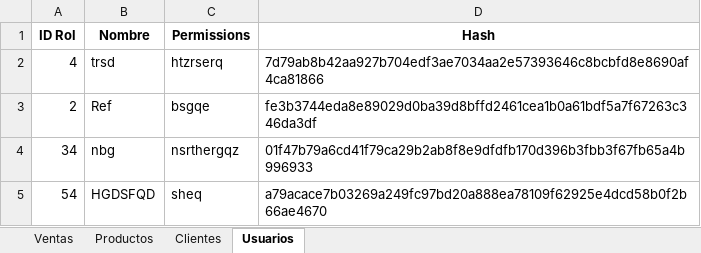
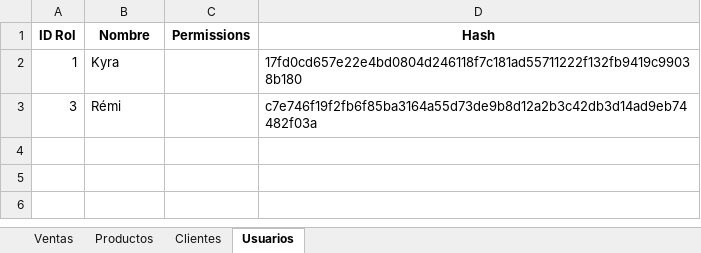
Before and after one commit to KyraBe/main, an Excel workbook: Datos.xlsx, sheet Usuarios, drawn as a sheet; values as stored, in another font and other column widths than the file's, no borders; removed rows and columns are numbered as before the commit, all else as after; the diff names each change by its address in the sheet, - before the commit and + after, or states it on an @@ line.

```diff
--- a/Datos.xlsx (sheet Usuarios)
+++ b/Datos.xlsx (sheet Usuarios)
-row 2: 4 | trsd | htzrserq | 7d79ab8b42aa927b704edf3ae7034aa2e57393646c8bcbfd8e8690af4ca81866
-row 3: 2 | Ref | bsgqe | fe3b3744eda8e89029d0ba39d8bffd2461cea1b0a61bdf5a7f67263c346da3df
-row 4: 34 | nbg | nsrthergqz | 01f47b79a6cd41f79ca29b2ab8f8e9dfdfb170d396b3fbb3f67fb65a4b996933
-row 5: 54 | HGDSFQD | sheq | a79acace7b03269a249fc97bd20a888ea78109f62925e4dcd58b0f2b66ae4670
+row 2: 1 | Kyra |  | 17fd0cd657e22e4bd0804d246118f7c181ad55711222f132fb9419c99038b180
+row 3: 3 | Rémi |  | c7e746f19f2fb6f85ba3164a55d73de9b8d12a2b3c42db3d14ad9eb74482f03a
```
Also changed, not shown: sheet Productos, sheet Clientes, sheet Ventas.
